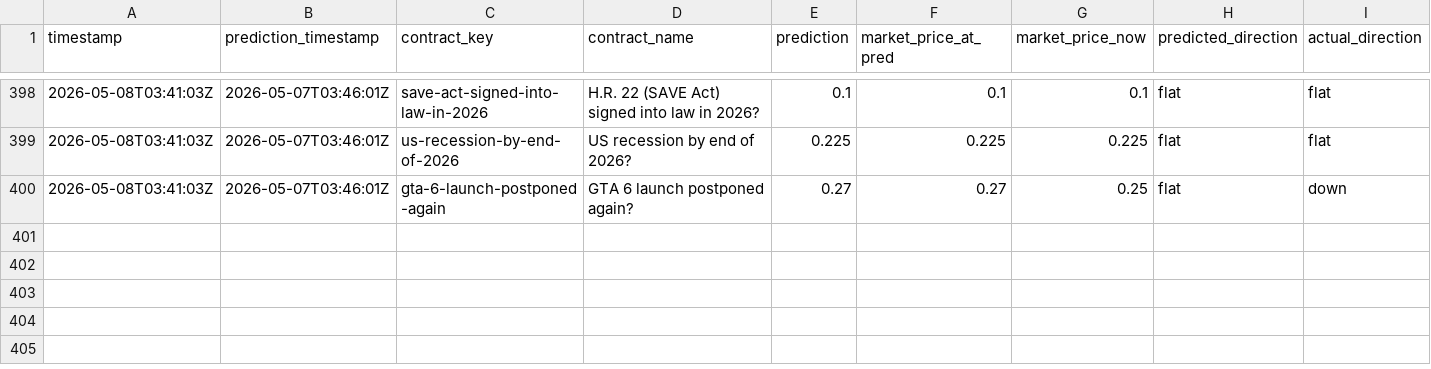
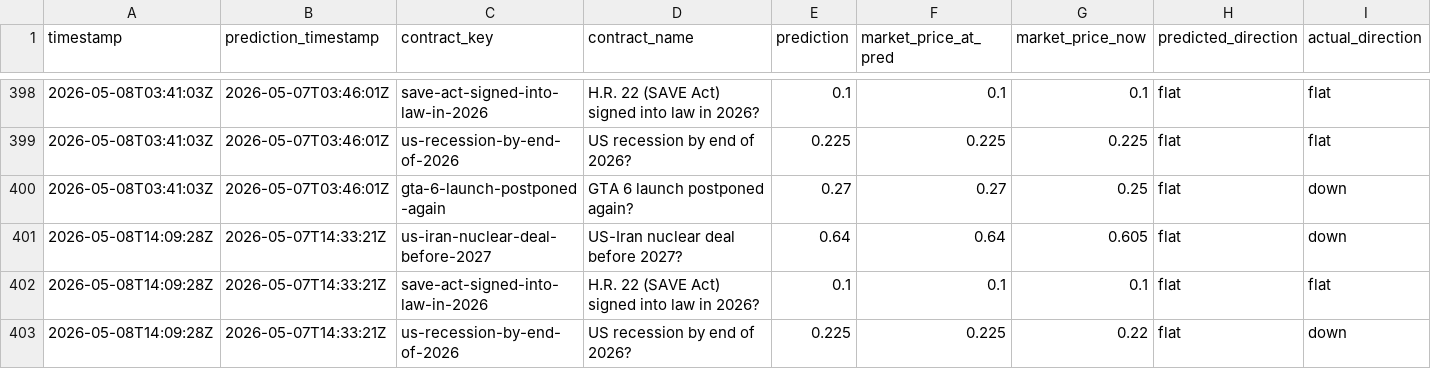
Before and after one commit to pairie-koh/Oracle-Labs-V2, a CSV file: static_scores_history.csv, drawn as a sheet; only a part is shown, gaps mark what is left out; rows hold the shown columns only; the diff names each change by its address in the sheet, - before the commit and + after, or states it on an @@ line.

```diff
--- a/static_scores_history.csv
+++ b/static_scores_history.csv
+row 401: 2026-05-08T14:09:28Z | 2026-05-07T14:33:21Z | us-iran-nuclear-deal-before-2027 | US-Iran nuclear deal before 2027? | 0.64 | 0.64 | 0.605 | flat | down
+row 402: 2026-05-08T14:09:28Z | 2026-05-07T14:33:21Z | save-act-signed-into-law-in-2026 | H.R. 22 (SAVE Act) signed into law in 2026? | 0.1 | 0.1 | 0.1 | flat | flat
+row 403: 2026-05-08T14:09:28Z | 2026-05-07T14:33:21Z | us-recession-by-end-of-2026 | US recession by end of 2026? | 0.225 | 0.225 | 0.22 | flat | down
```
Also changed, not shown: price_history/prices.csv, scores_history.csv, 21 other files.
